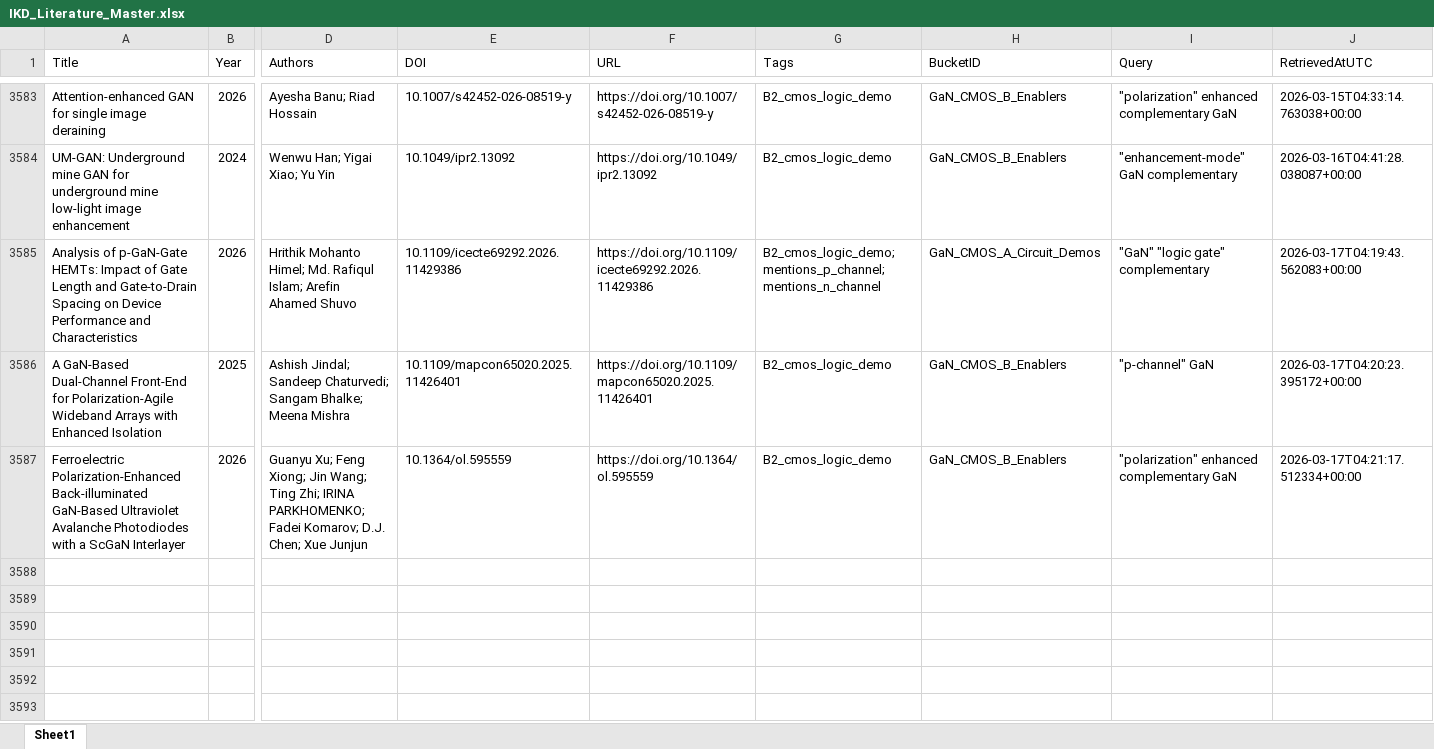
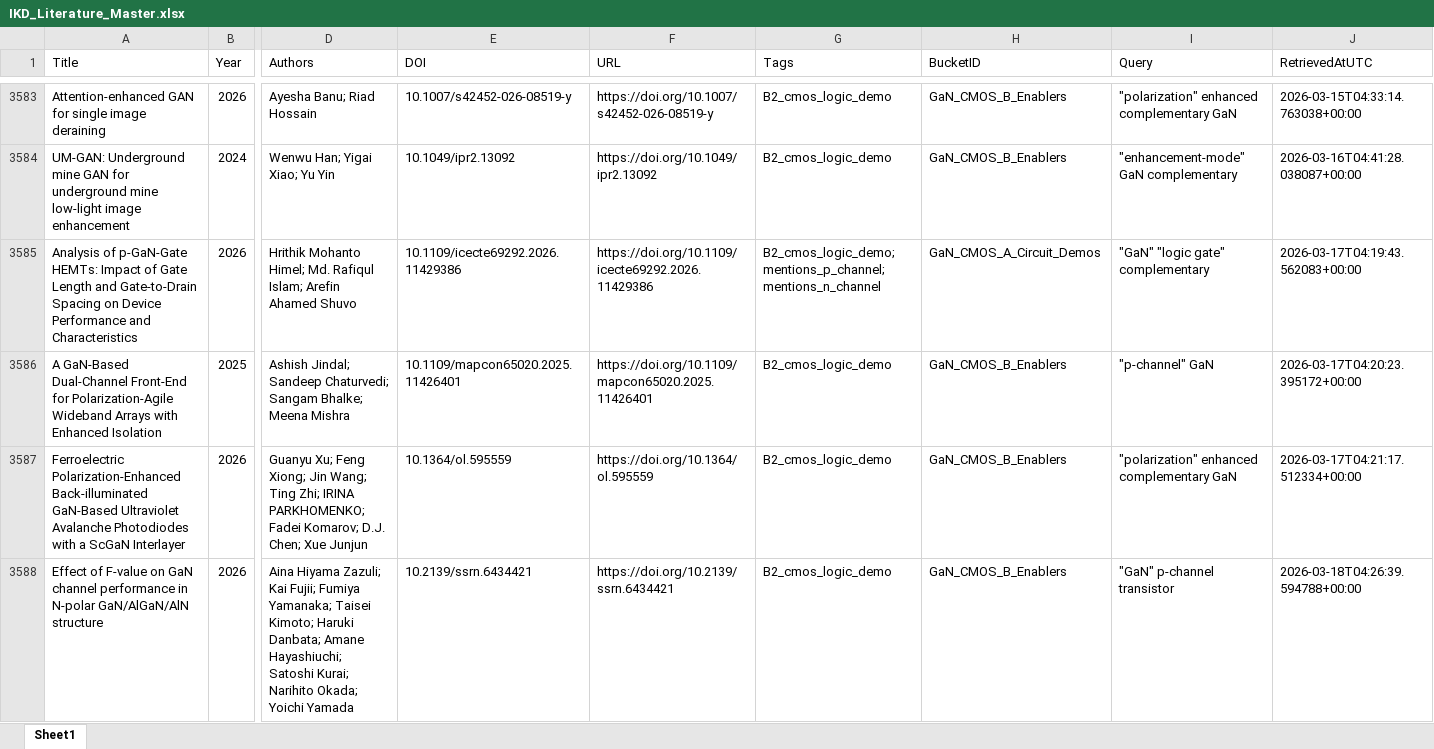
Before and after one commit to kainlulow/IKD_GaN_Project, an Excel workbook: 01_literature/IKD_Literature_Master.xlsx, sheet Sheet1, drawn as a sheet; only a part is shown, gaps mark what is left out; values as stored, in another font and other column widths than the file's, no borders; rows hold the shown columns only; the diff names each change by its address in the sheet, - before the commit and + after, or states it on an @@ line.

```diff
--- a/01_literature/IKD_Literature_Master.xlsx (sheet Sheet1)
+++ b/01_literature/IKD_Literature_Master.xlsx (sheet Sheet1)
+row 3588: Effect of F-value on GaN channel performance in N-polar GaN/AlGaN/AlN structure | 2026 | Aina Hiyama Zazuli; Kai Fujii; Fumiya Yamanaka; Taisei Kimoto; Haruki Danbata; Amane Hayashiuchi; Satoshi Kurai; Narihito Okada; Yoichi Yamada | 10.2139/ssrn.6434421 | https://doi.org/10.2139/ssrn.6434421 | B2_cmos_logic_demo | GaN_CMOS_B_Enablers | "GaN" p-channel transistor | 2026-03-18T04:26:39.594788+00:00
```
Also changed, not shown: 01_literature/IKD_ReviewQueue.xlsx, 02_reports/node_b/NodeB_Candidates_ReviewQueue.xlsx, 3 other files.
